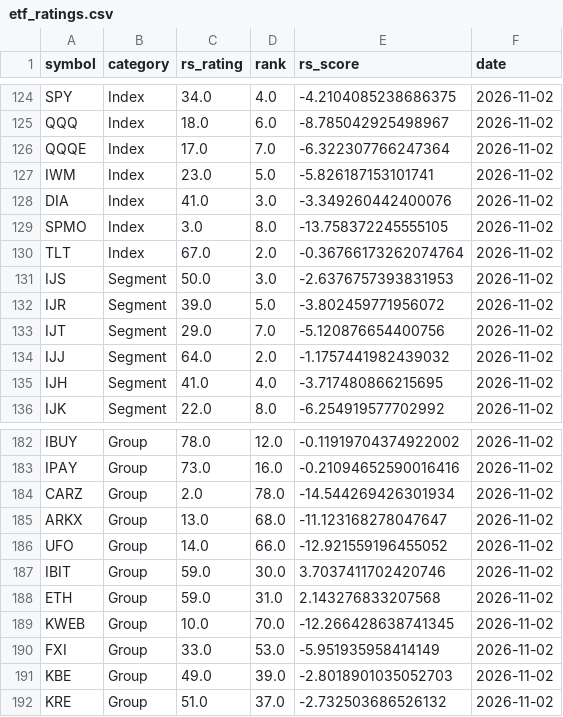
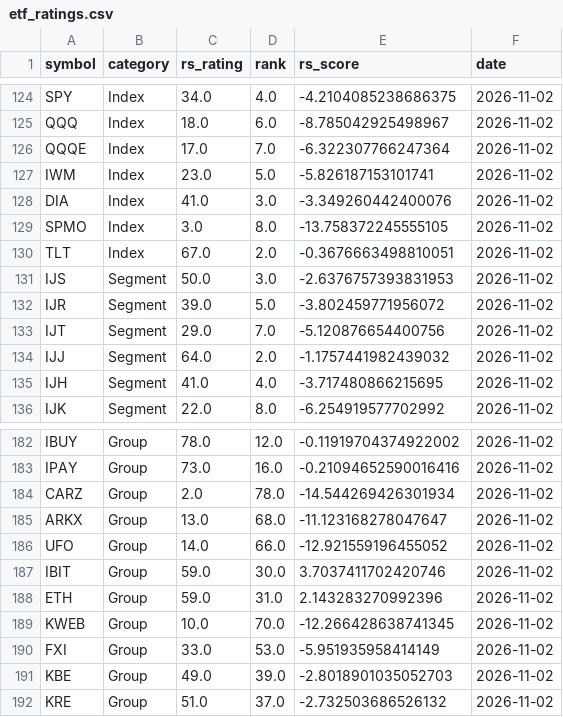
Before and after one commit to MingJunKo/rs-engine, a CSV file: data/history/etf_ratings.csv, drawn as a sheet; only a part is shown, gaps mark what is left out.

```diff
--- a/data/history/etf_ratings.csv
+++ b/data/history/etf_ratings.csv
@@ -129,3 +129,3 @@ DIA,Index,41.0,3.0,-3.349260442400076,2026-11-02
 SPMO,Index,3.0,8.0,-13.758372245555105,2026-11-02
-TLT,Index,67.0,2.0,-0.36766173262074764,2026-11-02
+TLT,Index,67.0,2.0,-0.3676663498810051,2026-11-02
 IJS,Segment,50.0,3.0,-2.6376757393831953,2026-11-02
@@ -187,3 +187,3 @@ UFO,Group,14.0,66.0,-12.921559196455052,2026-11-02
 IBIT,Group,59.0,30.0,3.7037411702420746,2026-11-02
-ETH,Group,59.0,31.0,2.143276833207568,2026-11-02
+ETH,Group,59.0,31.0,2.143283270992396,2026-11-02
 KWEB,Group,10.0,70.0,-12.266428638741345,2026-11-02
```
Also changed, not shown: 3 other files.
